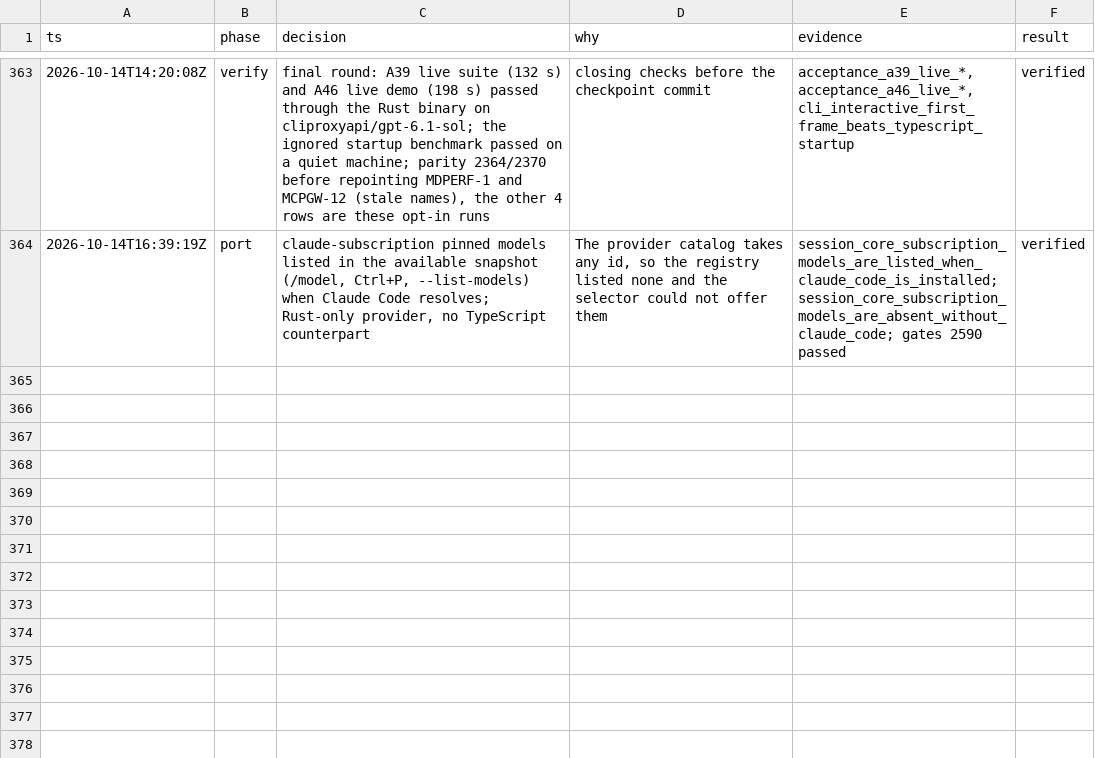
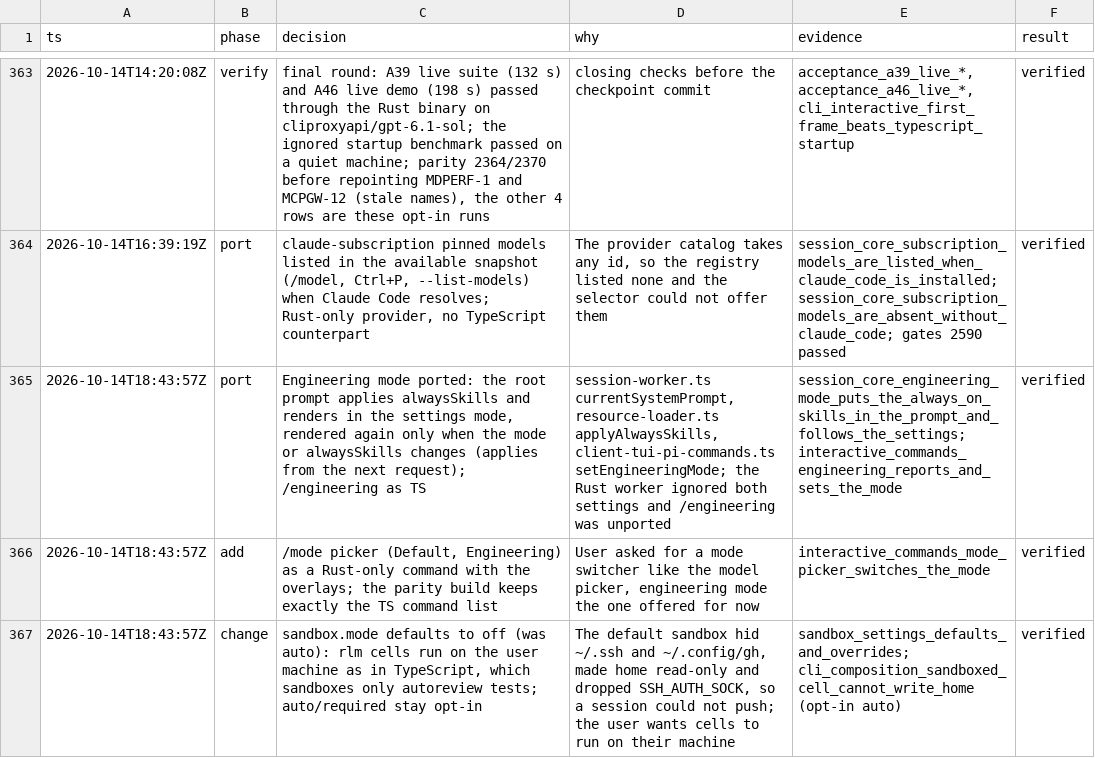
Before and after one commit to alfredosdpiii/ultron, a TSV file: docs/rust-rewrite/decisions.tsv, drawn as a sheet; only a part is shown, gaps mark what is left out; the diff names each change by its address in the sheet, - before the commit and + after, or states it on an @@ line.

Commit message:
Rust: engineering mode, and a /mode picker
The Rust worker ignored the engineering and alwaysSkills settings, and /engineering was unported. The root
prompt now applies alwaysSkills and renders in the settings' mode, again only when the mode or alwaysSkills
changes, so a switch applies from the next request and the prompt-cache prefix stays stable
(session-worker.ts currentSystemPrompt). /engineering [true|false] works as in TypeScript.

/mode opens a picker of the modes (Default, Engineering) in the /thinking selector's style; /mode <name>
switches directly. It is a Rust-only command offered with the overlays, so the parity build keeps exactly
the TypeScript command list.

```diff
--- a/docs/rust-rewrite/decisions.tsv
+++ b/docs/rust-rewrite/decisions.tsv
+row 365: 2026-10-14T18:43:57Z | port | Engineering mode ported: the root prompt applies alwaysSkills and renders in the settings mode, rendered again only when the mode or alwaysSkills changes (applies from the next request); /engineering as TS | session-worker.ts currentSystemPrompt, resource-loader.ts applyAlwaysSkills, client-tui-pi-commands.ts setEngineeringMode; the Rust worker ignored both settings and /engineering was unported | session_core_engineering_mode_puts_the_always_on_skills_in_the_prompt_and_follows_the_settings; interactive_commands_engineering_reports_and_sets_the_mode | verified
+row 366: 2026-10-14T18:43:57Z | add | /mode picker (Default, Engineering) as a Rust-only command with the overlays; the parity build keeps exactly the TS command list | User asked for a mode switcher like the model picker, engineering mode the one offered for now | interactive_commands_mode_picker_switches_the_mode | verified
+row 367: 2026-10-14T18:43:57Z | change | sandbox.mode defaults to off (was auto): rlm cells run on the user machine as in TypeScript, which sandboxes only autoreview tests; auto/required stay opt-in | The default sandbox hid ~/.ssh and ~/.config/gh, made home read-only and dropped SSH_AUTH_SOCK, so a session could not push; the user wants cells to run on their machine | sandbox_settings_defaults_and_overrides; cli_composition_sandboxed_cell_cannot_write_home (opt-in auto) | verified
```
Also changed, not shown: 13 other files.
